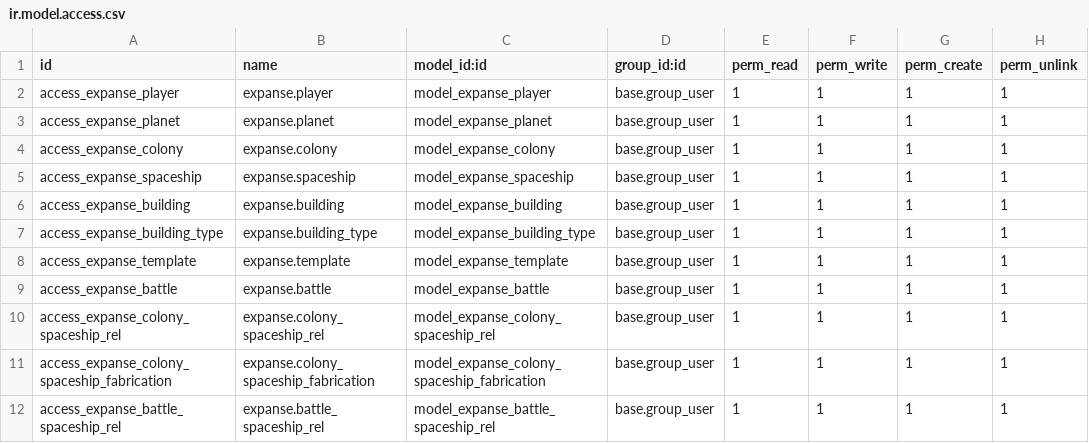
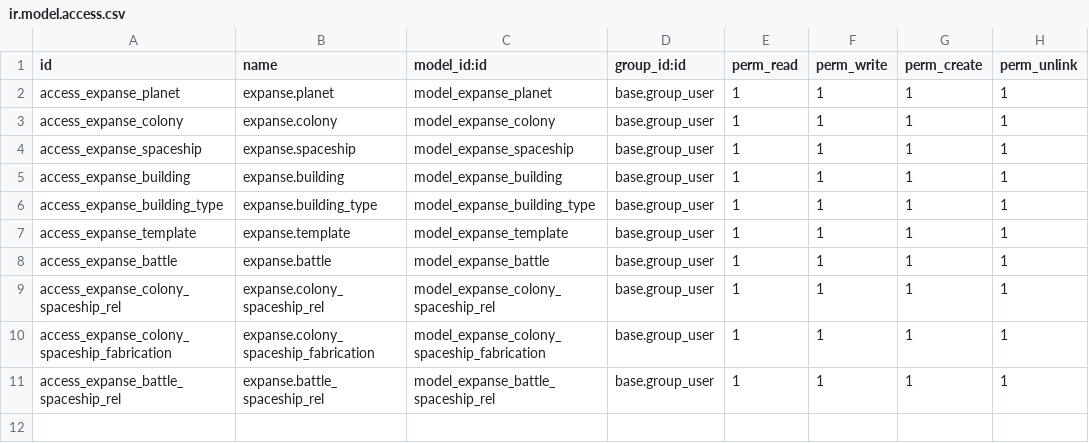
Before and after one commit to xxjcaxx/sge22-23, a CSV file: expanse/security/ir.model.access.csv, drawn as a sheet; the diff names each change by its address in the sheet, - before the commit and + after, or states it on an @@ line.

```diff
--- a/expanse/security/ir.model.access.csv
+++ b/expanse/security/ir.model.access.csv
-row 2: access_expanse_player | expanse.player | model_expanse_player | base.group_user | 1 | 1 | 1 | 1
```
Also changed, not shown: 4 other files.
